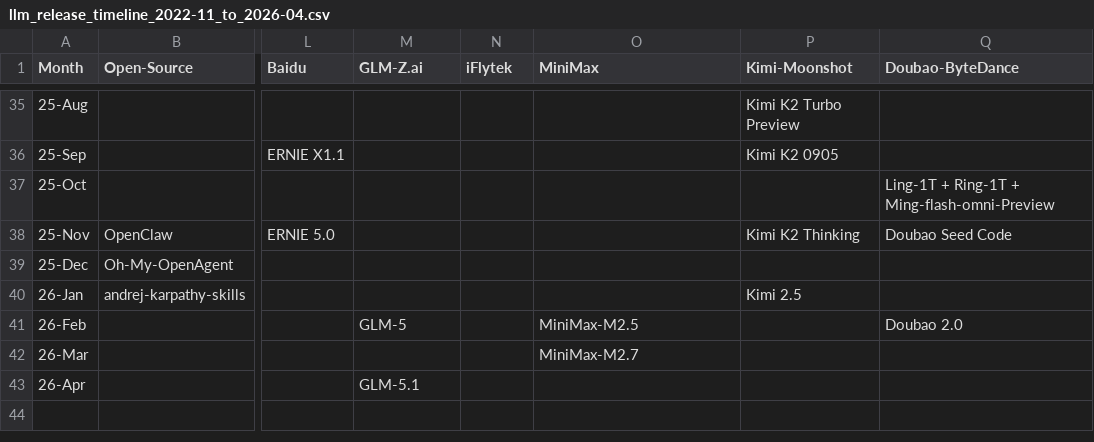
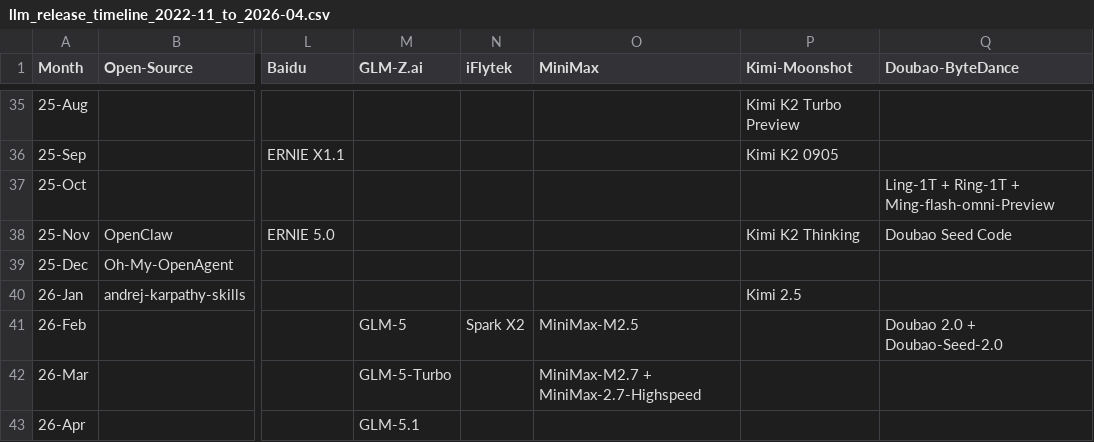
Before and after one commit to Physics-Lee/Monthly_Table_of_LLM_Releasing, a CSV file: llm_release_timeline_2022-11_to_2026-04.csv, drawn as a sheet; only a part is shown, gaps mark what is left out; the diff names each change by its address in the sheet, - before the commit and + after, or states it on an @@ line.

Commit message:
feat: add GLM-5-Turbo, Doubao-Seed-2.0, Spark X2, MiniMax-2.7-Highspeed

```diff
--- a/llm_release_timeline_2022-11_to_2026-04.csv
+++ b/llm_release_timeline_2022-11_to_2026-04.csv
-N41 (iFlytek): (empty)
+N41 (iFlytek): Spark X2
-Q41 (Doubao-ByteDance): Doubao 2.0
+Q41 (Doubao-ByteDance): Doubao 2.0 + Doubao-Seed-2.0
-M42 (GLM-Z.ai): (empty)
+M42 (GLM-Z.ai): GLM-5-Turbo
-O42 (MiniMax): MiniMax-M2.7
+O42 (MiniMax): MiniMax-M2.7 + MiniMax-2.7-Highspeed
```
Also changed, not shown: 5 other files.
